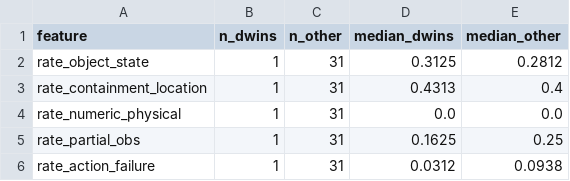
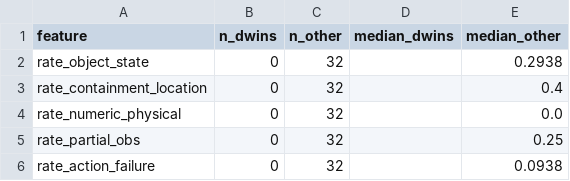
Before and after one commit to Shryes19/nemotron-AFML-research, a CSV file: results/figures/capability_dwins.csv, drawn as a sheet.

```diff
--- a/results/figures/capability_dwins.csv
+++ b/results/figures/capability_dwins.csv
@@ -1,6 +1,6 @@
 feature,n_dwins,n_other,median_dwins,median_other
-rate_object_state,1,31,0.3125,0.2812
-rate_containment_location,1,31,0.4313,0.4
-rate_numeric_physical,1,31,0.0,0.0
-rate_partial_obs,1,31,0.1625,0.25
-rate_action_failure,1,31,0.0312,0.0938
+rate_object_state,0,32,,0.2938
+rate_containment_location,0,32,,0.4
+rate_numeric_physical,0,32,,0.0
+rate_partial_obs,0,32,,0.25
+rate_action_failure,0,32,,0.0938
```
Also changed, not shown: results/figures/crossovers.csv, results/figures/main_table.csv, 41 other files.
